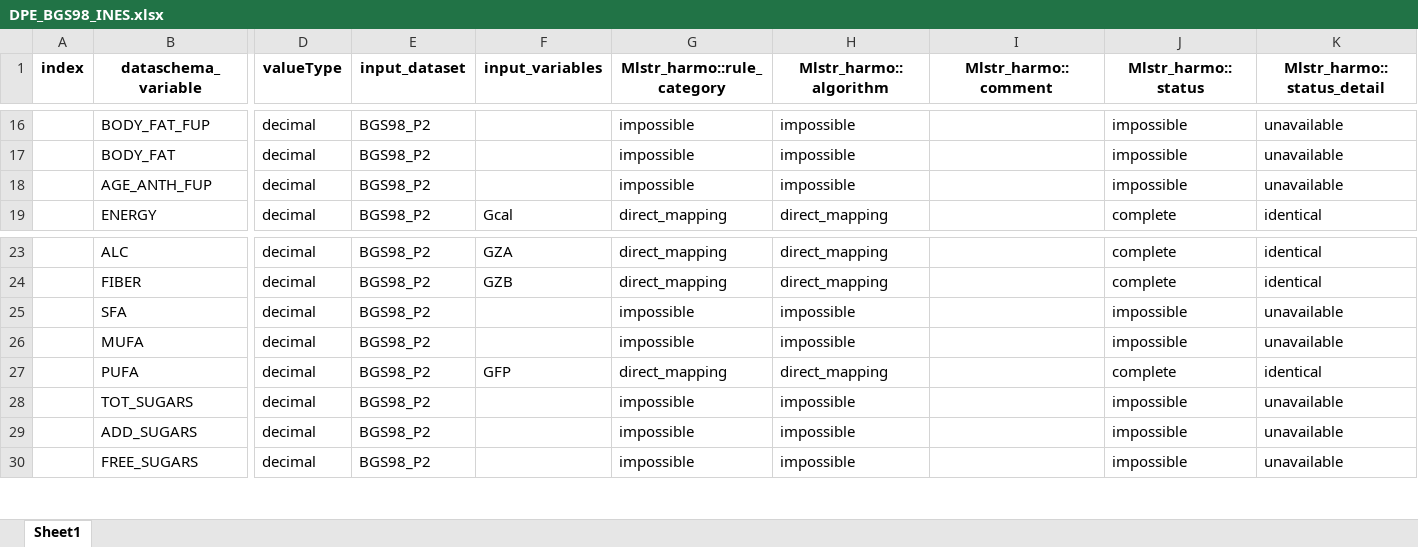
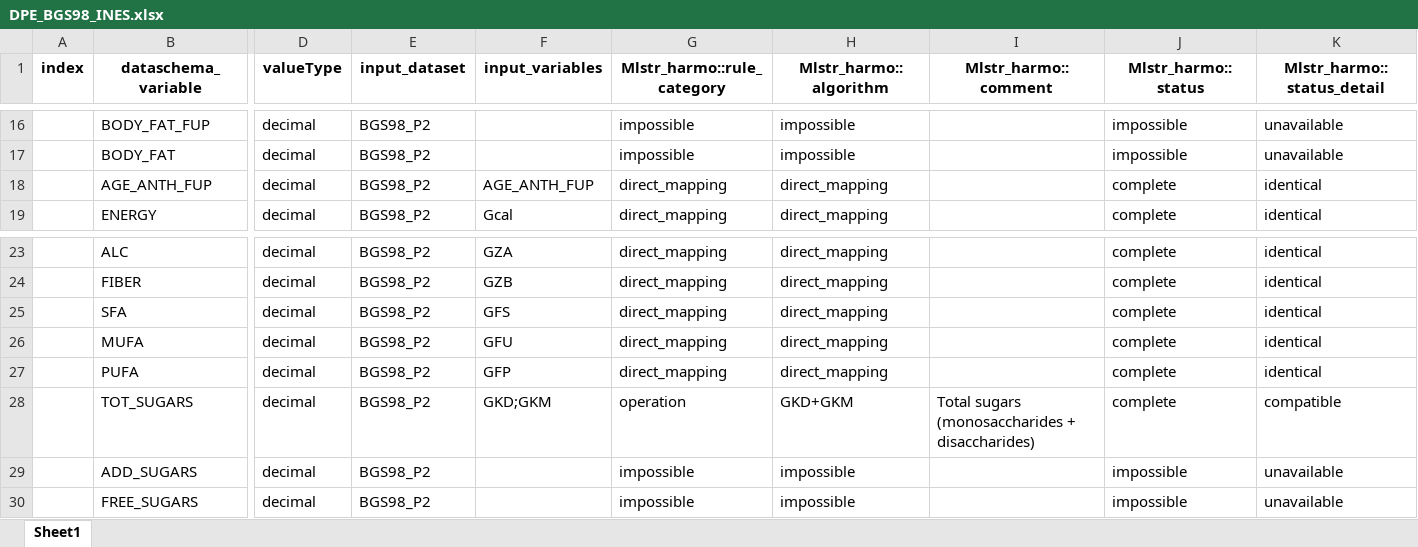
Before and after one commit to nfdi4health/use-cases-harmonisation, an Excel workbook: analyst/Ines/rmonize/data_proc_elem/DPE_BGS98_INES.xlsx, sheet Sheet1, drawn as a sheet; only a part is shown, gaps mark what is left out; values as stored, in another font and other column widths than the file's, no borders; the diff names each change by its address in the sheet, - before the commit and + after, or states it on an @@ line.

```diff
--- a/analyst/Ines/rmonize/data_proc_elem/DPE_BGS98_INES.xlsx (sheet Sheet1)
+++ b/analyst/Ines/rmonize/data_proc_elem/DPE_BGS98_INES.xlsx (sheet Sheet1)
-F18 (input_variables): (empty)
+F18 (input_variables): AGE_ANTH_FUP
-G18 (Mlstr_harmo::rule_category): impossible
+G18 (Mlstr_harmo::rule_category): direct_mapping
-H18 (Mlstr_harmo::algorithm): impossible
+H18 (Mlstr_harmo::algorithm): direct_mapping
-J18 (Mlstr_harmo::status): impossible
+J18 (Mlstr_harmo::status): complete
-K18 (Mlstr_harmo::status_detail): unavailable
+K18 (Mlstr_harmo::status_detail): identical
-F25 (input_variables): (empty)
+F25 (input_variables): GFS
-G25:G26 (Mlstr_harmo::rule_category): impossible
+G25:G26 (Mlstr_harmo::rule_category): direct_mapping
-H25:H26 (Mlstr_harmo::algorithm): impossible
+H25:H26 (Mlstr_harmo::algorithm): direct_mapping
-J25:J26 (Mlstr_harmo::status): impossible
+J25:J26 (Mlstr_harmo::status): complete
-K25:K26 (Mlstr_harmo::status_detail): unavailable
+K25:K26 (Mlstr_harmo::status_detail): identical
-F26 (input_variables): (empty)
+F26 (input_variables): GFU
-F28 (input_variables): (empty)
+F28 (input_variables): GKD;GKM
-G28 (Mlstr_harmo::rule_category): impossible
+G28 (Mlstr_harmo::rule_category): operation
-H28 (Mlstr_harmo::algorithm): impossible
+H28 (Mlstr_harmo::algorithm): GKD+GKM
-I28 (Mlstr_harmo::comment): (empty)
+I28 (Mlstr_harmo::comment): Total sugars (monosaccharides + disaccharides)
-J28 (Mlstr_harmo::status): impossible
+J28 (Mlstr_harmo::status): complete
-K28 (Mlstr_harmo::status_detail): unavailable
+K28 (Mlstr_harmo::status_detail): compatible
```
Also changed, not shown: analyst/Ines/rmonize/data_dictionary/DD_BGS98_INES.xlsx.
